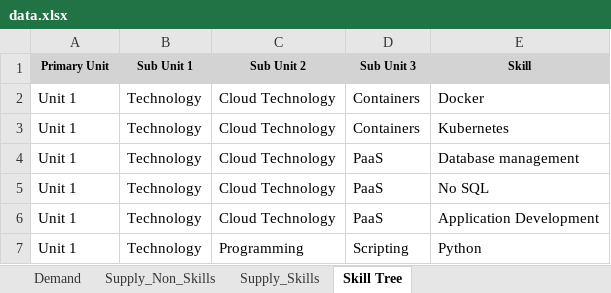
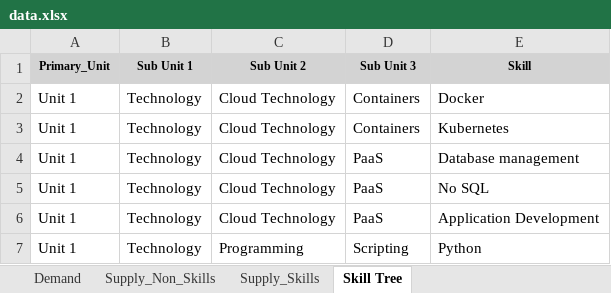
Before and after one commit to aaditagarwal/Fitment-Predictor, an Excel workbook: data.xlsx, sheet Skill Tree, drawn as a sheet; only a part is shown; values as stored, in another font and other column widths than the file's, no borders; the diff names each change by its address in the sheet, - before the commit and + after, or states it on an @@ line.

```diff
--- a/data.xlsx (sheet Skill Tree)
+++ b/data.xlsx (sheet Skill Tree)
-A1: Primary Unit
+A1: Primary_Unit
```
Also changed, not shown: sheet Supply_Skills, 2 other files.
